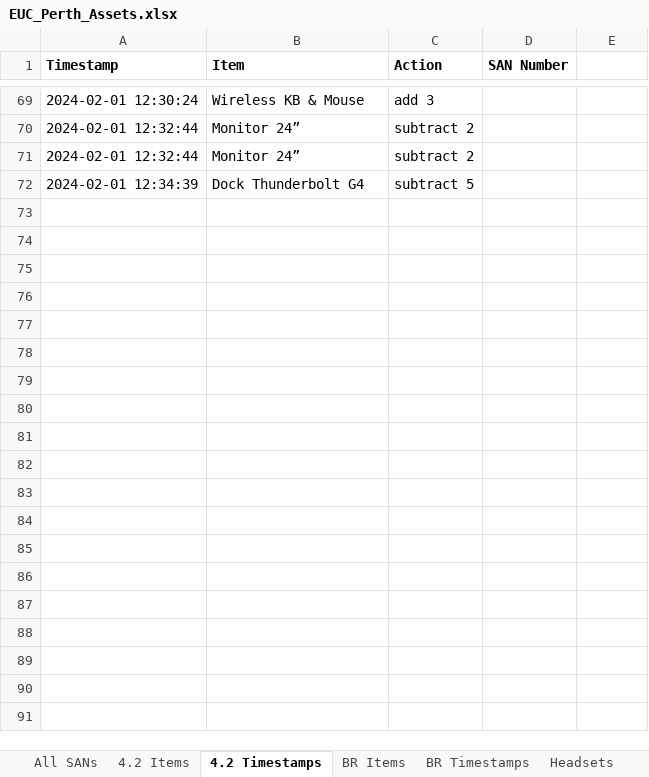
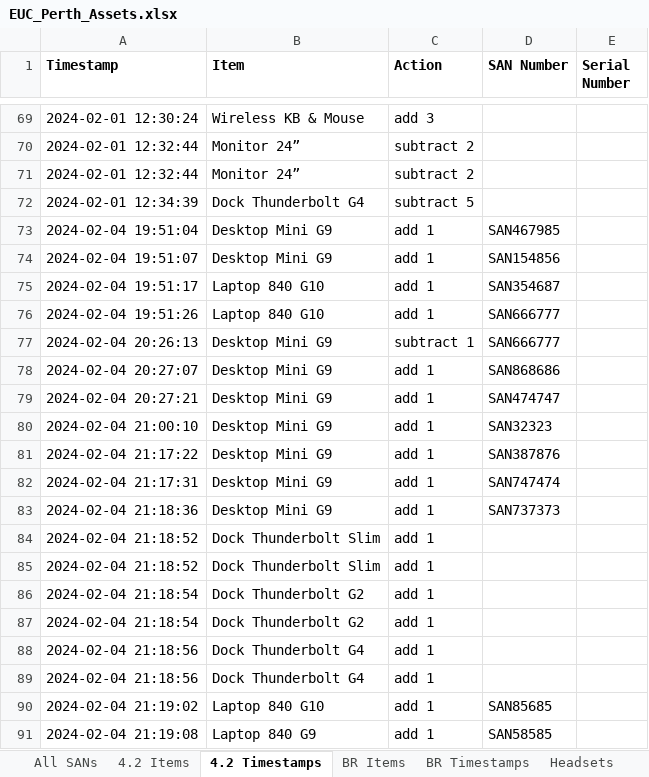
Before and after one commit to m4cd4r4/EUC_AM, an Excel workbook: PYINSTALLER_FOLDER/dist/build_roomv2.13/_internal/EUC_Perth_Assets.xlsx, sheet 4.2 Timestamps, drawn as a sheet; only a part is shown, gaps mark what is left out; values as stored, in another font and other column widths than the file's, no borders; the diff covers the shown part only; the diff names each change by its address in the sheet, - before the commit and + after, or states it on an @@ line.

Commit message:
build_roomv2.13.exe

```diff
--- a/PYINSTALLER_FOLDER/dist/build_roomv2.13/_internal/EUC_Perth_Assets.xlsx (sheet 4.2 Timestamps)
+++ b/PYINSTALLER_FOLDER/dist/build_roomv2.13/_internal/EUC_Perth_Assets.xlsx (sheet 4.2 Timestamps)
-E1: (empty)
+E1: Serial Number
+row 73: 2024-02-04 19:51:04 | Desktop Mini G9 | add 1 | SAN467985
+row 74: 2024-02-04 19:51:07 | Desktop Mini G9 | add 1 | SAN154856
+row 75: 2024-02-04 19:51:17 | Laptop 840 G10 | add 1 | SAN354687
+row 76: 2024-02-04 19:51:26 | Laptop 840 G10 | add 1 | SAN666777
+row 77: 2024-02-04 20:26:13 | Desktop Mini G9 | subtract 1 | SAN666777
+row 78: 2024-02-04 20:27:07 | Desktop Mini G9 | add 1 | SAN868686
+row 79: 2024-02-04 20:27:21 | Desktop Mini G9 | add 1 | SAN474747
+row 80: 2024-02-04 21:00:10 | Desktop Mini G9 | add 1 | SAN32323
+row 81: 2024-02-04 21:17:22 | Desktop Mini G9 | add 1 | SAN387876
+row 82: 2024-02-04 21:17:31 | Desktop Mini G9 | add 1 | SAN747474
+row 83: 2024-02-04 21:18:36 | Desktop Mini G9 | add 1 | SAN737373
+row 84: 2024-02-04 21:18:52 | Dock Thunderbolt Slim | add 1
+row 85: 2024-02-04 21:18:52 | Dock Thunderbolt Slim | add 1
+row 86: 2024-02-04 21:18:54 | Dock Thunderbolt G2 | add 1
+row 87: 2024-02-04 21:18:54 | Dock Thunderbolt G2 | add 1
+row 88: 2024-02-04 21:18:56 | Dock Thunderbolt G4 | add 1
+row 89: 2024-02-04 21:18:56 | Dock Thunderbolt G4 | add 1
+row 90: 2024-02-04 21:19:02 | Laptop 840 G10 | add 1 | SAN85685
+row 91: 2024-02-04 21:19:08 | Laptop 840 G9 | add 1 | SAN58585
```
Also changed, not shown: 84 added rows elsewhere in this sheet, sheet All SANs, sheet 4.2 Items, sheet Headsets, sheet BR Timestamps, sheet BR Items, EUC_Perth_Assets.xlsx, PYINSTALLER_FOLDER/EUC_Perth_Assets.xlsx, 18 other files.
